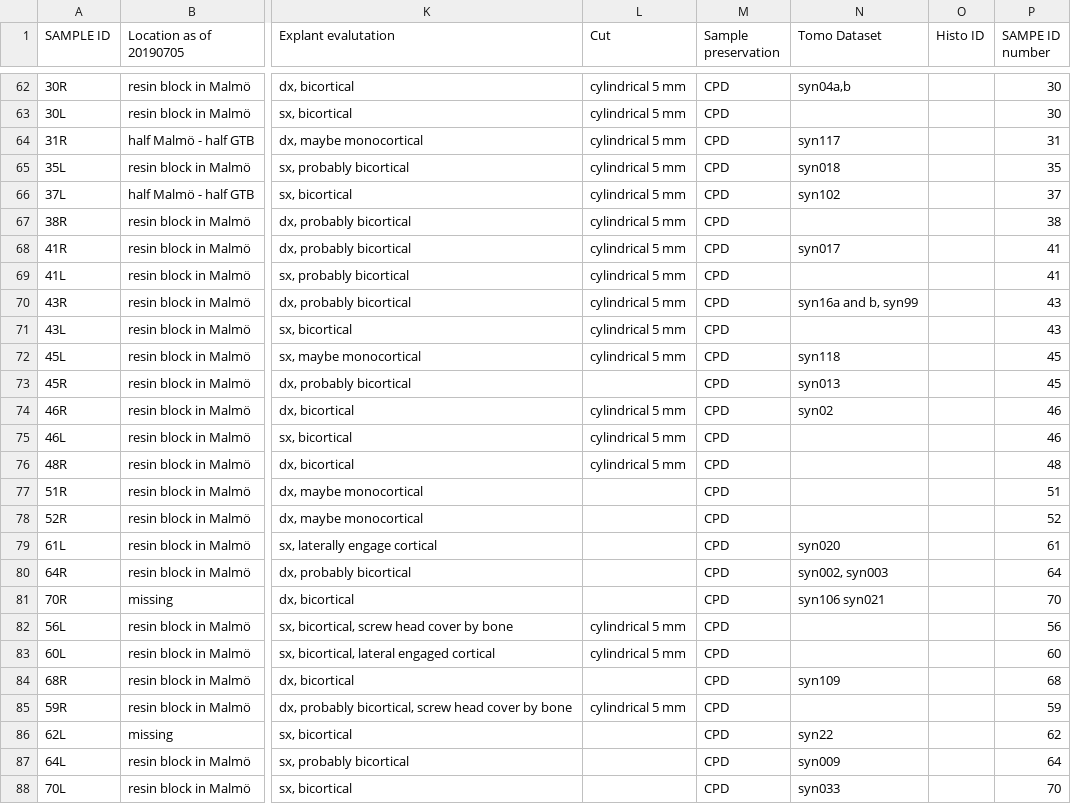
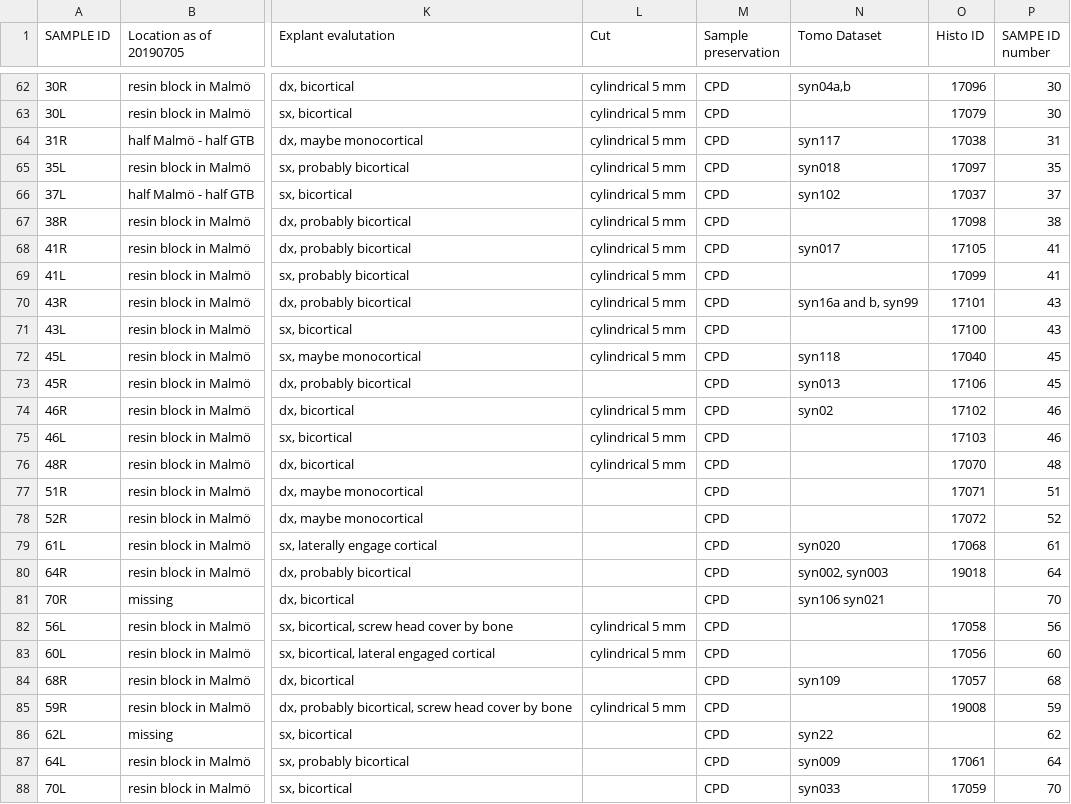
Before and after one commit to theluckylucas/mdlma-scicat-ingestion, a CSV file: _samples_synchroload.csv, drawn as a sheet; only a part is shown, gaps mark what is left out; the diff covers the shown part only; the diff names each change by its address in the sheet, - before the commit and + after, or states it on an @@ line.

Commit message:
Add more histo ids; Fix add samples in script

```diff
--- a/_samples_synchroload.csv
+++ b/_samples_synchroload.csv
-O62 (Histo ID): (empty)
+O62 (Histo ID): 17096
-O63 (Histo ID): (empty)
+O63 (Histo ID): 17079
-O64 (Histo ID): (empty)
+O64 (Histo ID): 17038
-O65 (Histo ID): (empty)
+O65 (Histo ID): 17097
-O66 (Histo ID): (empty)
+O66 (Histo ID): 17037
-O67 (Histo ID): (empty)
+O67 (Histo ID): 17098
-O68 (Histo ID): (empty)
+O68 (Histo ID): 17105
-O69 (Histo ID): (empty)
+O69 (Histo ID): 17099
-O70 (Histo ID): (empty)
+O70 (Histo ID): 17101
-O71 (Histo ID): (empty)
+O71 (Histo ID): 17100
-O72 (Histo ID): (empty)
+O72 (Histo ID): 17040
-O73 (Histo ID): (empty)
+O73 (Histo ID): 17106
-O74 (Histo ID): (empty)
+O74 (Histo ID): 17102
-O75 (Histo ID): (empty)
+O75 (Histo ID): 17103
-O76 (Histo ID): (empty)
+O76 (Histo ID): 17070
-O77 (Histo ID): (empty)
+O77 (Histo ID): 17071
-O78 (Histo ID): (empty)
+O78 (Histo ID): 17072
-O79 (Histo ID): (empty)
+O79 (Histo ID): 17068
-O80 (Histo ID): (empty)
+O80 (Histo ID): 19018
-O82 (Histo ID): (empty)
+O82 (Histo ID): 17058
-O83 (Histo ID): (empty)
+O83 (Histo ID): 17056
-O84 (Histo ID): (empty)
+O84 (Histo ID): 17057
-O85 (Histo ID): (empty)
+O85 (Histo ID): 19008
-O87 (Histo ID): (empty)
+O87 (Histo ID): 17061
-O88 (Histo ID): (empty)
+O88 (Histo ID): 17059
```
Also changed, not shown: 55 edited cells elsewhere in this file, 1 other file.
